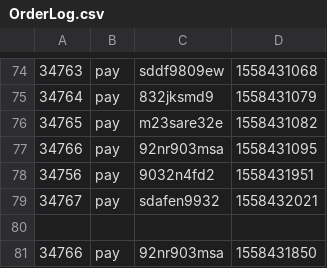
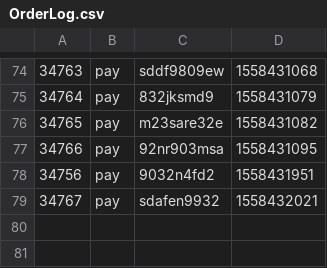
Before and after one commit to atguigu-WHAlex/flink-200821, a CSV file: input/OrderLog.csv, drawn as a sheet; only a part is shown, gaps mark what is left out.

```diff
--- a/input/OrderLog.csv
+++ b/input/OrderLog.csv
@@ -79,3 +79 @@
 34767,pay,sdafen9932,1558432021
-
-34766,pay,92nr903msa,1558431850
```
Also changed, not shown: 4 other files.
